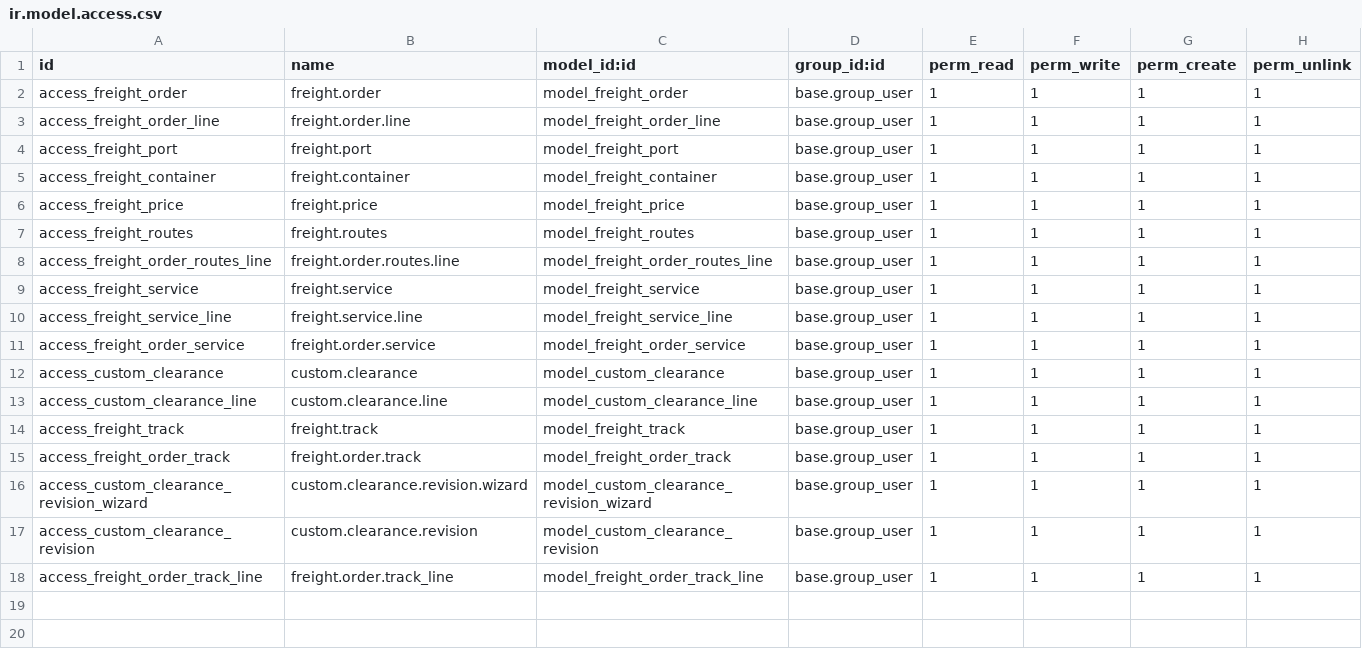
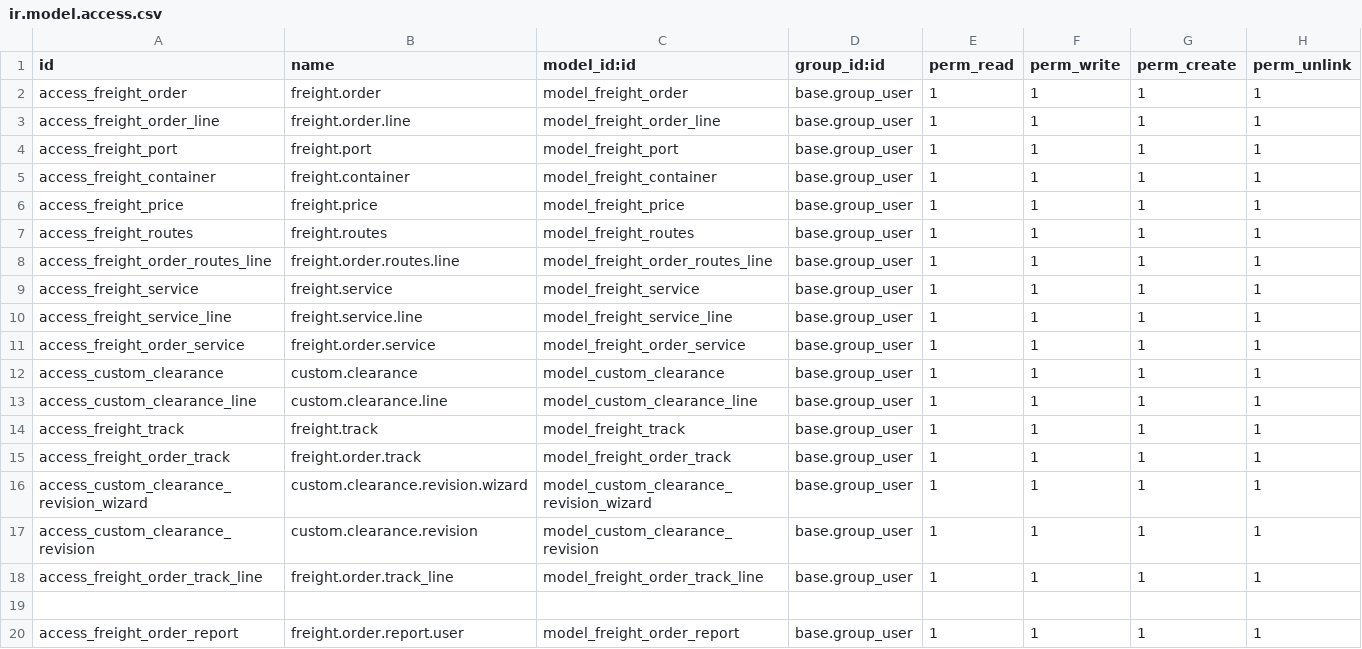
Before and after one commit to toshkruno/custom_odoo-addons, a CSV file: custom-addons/freight_management_system/security/ir.model.access.csv, drawn as a sheet; the diff names each change by its address in the sheet, - before the commit and + after, or states it on an @@ line.

Commit message:
feat(app): add new fields on invoice template
BL Number, Custom Entry, PO Number

```diff
--- a/custom-addons/freight_management_system/security/ir.model.access.csv
+++ b/custom-addons/freight_management_system/security/ir.model.access.csv
+row 19: (empty)
+row 20: access_freight_order_report | freight.order.report.user | model_freight_order_report | base.group_user | 1 | 1 | 1 | 1
```
Also changed, not shown: 6 other files.
